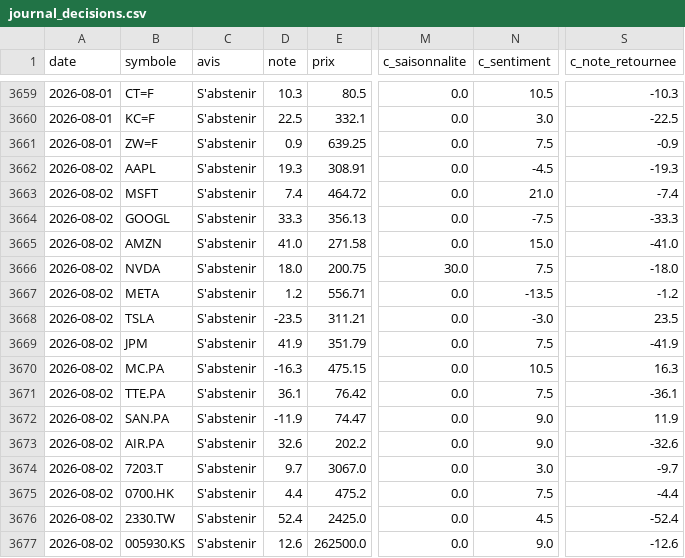
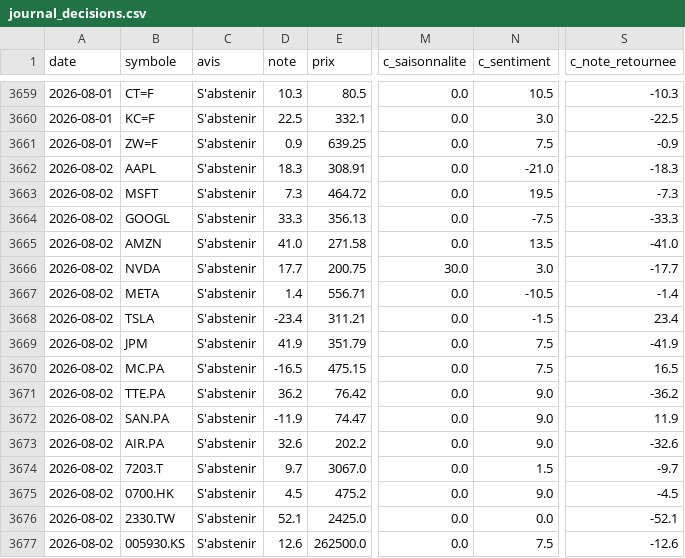
Before and after one commit to David-GNLF/marketlab, a CSV file: data_local/journal_decisions.csv, drawn as a sheet; only a part is shown, gaps mark what is left out; the diff covers the shown part only; the diff names each change by its address in the sheet, - before the commit and + after, or states it on an @@ line.

```diff
--- a/data_local/journal_decisions.csv
+++ b/data_local/journal_decisions.csv
-D3662 (note): 19.3
+D3662 (note): 18.3
-N3662 (c_sentiment): -4.5
+N3662 (c_sentiment): -21.0
-S3662 (c_note_retournee): -19.3
+S3662 (c_note_retournee): -18.3
-D3663 (note): 7.4
+D3663 (note): 7.3
-N3663 (c_sentiment): 21.0
+N3663 (c_sentiment): 19.5
-S3663 (c_note_retournee): -7.4
+S3663 (c_note_retournee): -7.3
-N3665 (c_sentiment): 15.0
+N3665 (c_sentiment): 13.5
-D3666 (note): 18.0
+D3666 (note): 17.7
-N3666 (c_sentiment): 7.5
+N3666 (c_sentiment): 3.0
-S3666 (c_note_retournee): -18.0
+S3666 (c_note_retournee): -17.7
-D3667 (note): 1.2
+D3667 (note): 1.4
-N3667 (c_sentiment): -13.5
+N3667 (c_sentiment): -10.5
-S3667 (c_note_retournee): -1.2
+S3667 (c_note_retournee): -1.4
-D3668 (note): -23.5
+D3668 (note): -23.4
-N3668 (c_sentiment): -3.0
+N3668 (c_sentiment): -1.5
-S3668 (c_note_retournee): 23.5
+S3668 (c_note_retournee): 23.4
-D3670 (note): -16.3
+D3670 (note): -16.5
-N3670 (c_sentiment): 10.5
+N3670 (c_sentiment): 7.5
-S3670 (c_note_retournee): 16.3
+S3670 (c_note_retournee): 16.5
-D3671 (note): 36.1
+D3671 (note): 36.2
-N3671 (c_sentiment): 7.5
+N3671 (c_sentiment): 9.0
-S3671 (c_note_retournee): -36.1
+S3671 (c_note_retournee): -36.2
-N3674 (c_sentiment): 3.0
+N3674 (c_sentiment): 1.5
-D3675 (note): 4.4
+D3675 (note): 4.5
-N3675 (c_sentiment): 7.5
+N3675 (c_sentiment): 9.0
-S3675 (c_note_retournee): -4.4
+S3675 (c_note_retournee): -4.5
-D3676 (note): 52.4
+D3676 (note): 52.1
-N3676 (c_sentiment): 4.5
+N3676 (c_sentiment): 0.0
-S3676 (c_note_retournee): -52.4
+S3676 (c_note_retournee): -52.1
-N3677 (c_sentiment): 9.0
+N3677 (c_sentiment): 7.5
```
Also changed, not shown: 108 edited cells elsewhere in this file, data_local/calendrier_historique.csv, 2 other files.
